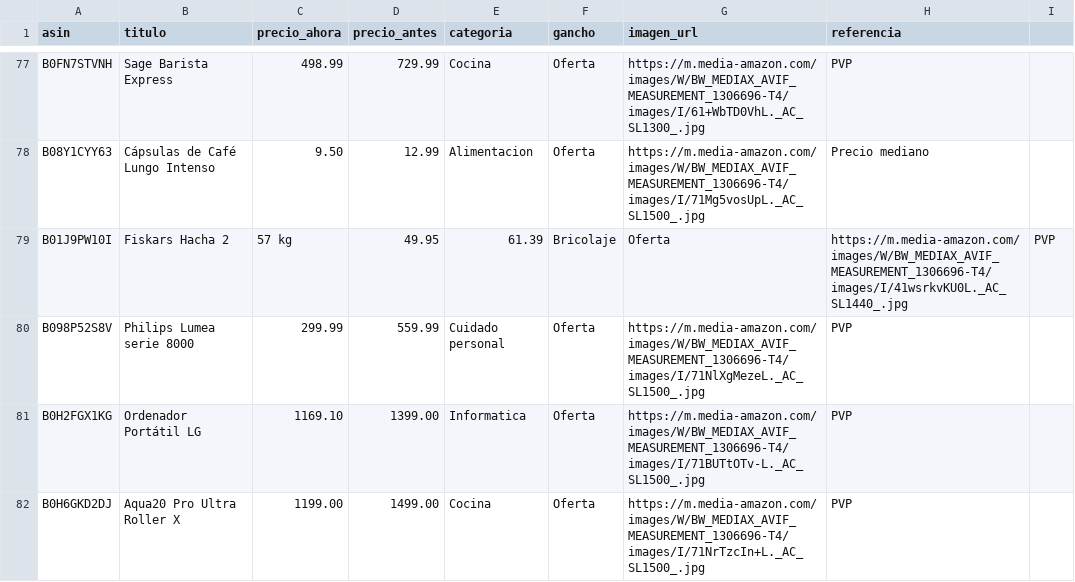
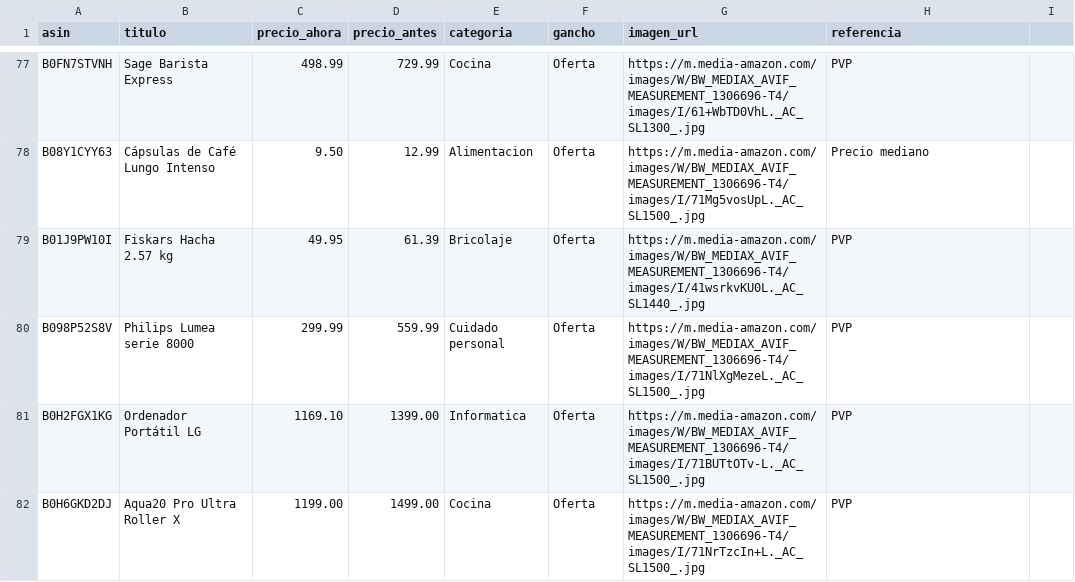
Before and after one commit to CholloPage/chollos-bot, a CSV file: ofertas.csv, drawn as a sheet; only a part is shown, gaps mark what is left out.

Commit message:
Fix typo in product weight for Fiskars Hacha

```diff
--- a/ofertas.csv
+++ b/ofertas.csv
@@ -78,3 +78,3 @@ B0FN7STVNH,Sage Barista Express,498.99,729.99,Cocina,Oferta,https://m.media-amaz
 B08Y1CYY63,Cápsulas de Café Lungo Intenso,9.50,12.99,Alimentacion,Oferta,https://m.media-amazon.com/images/W/BW_MEDIAX_AVIF_MEASUREMENT_1306696-T4/images/I/71Mg5vosUpL._AC_SL1500_.jpg,Precio mediano
-B01J9PW10I,Fiskars Hacha 2,57 kg,49.95,61.39,Bricolaje,Oferta,https://m.media-amazon.com/images/W/BW_MEDIAX_AVIF_MEASUREMENT_1306696-T4/images/I/41wsrkvKU0L._AC_SL1440_.jpg,PVP
+B01J9PW10I,Fiskars Hacha 2.57 kg,49.95,61.39,Bricolaje,Oferta,https://m.media-amazon.com/images/W/BW_MEDIAX_AVIF_MEASUREMENT_1306696-T4/images/I/41wsrkvKU0L._AC_SL1440_.jpg,PVP
 B098P52S8V,Philips Lumea serie 8000,299.99,559.99,Cuidado personal,Oferta,https://m.media-amazon.com/images/W/BW_MEDIAX_AVIF_MEASUREMENT_1306696-T4/images/I/71NlXgMezeL._AC_SL1500_.jpg,PVP
```
